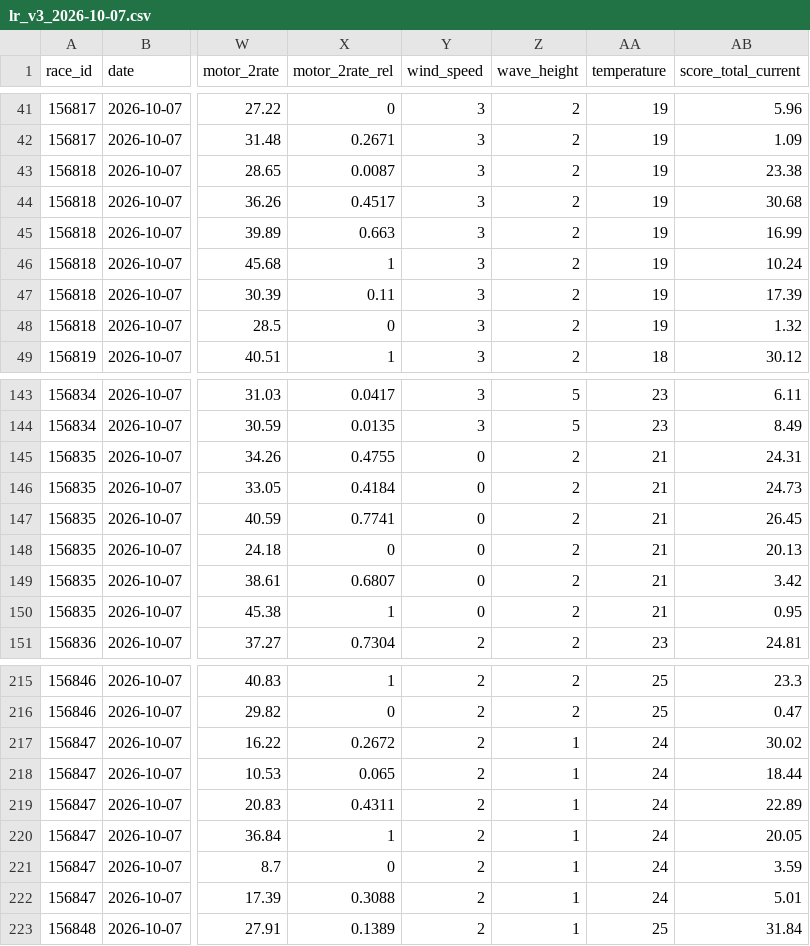
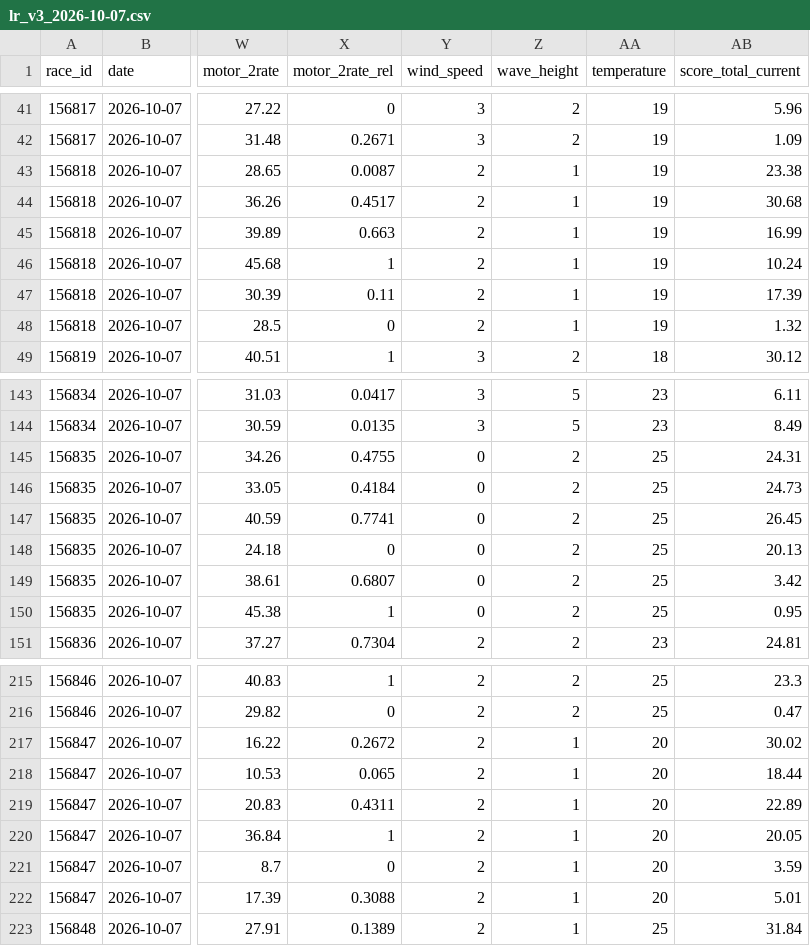
Before and after one commit to faeabhgafaafae/teiou, a CSV file: data/lr_v3_2026-10-07.csv, drawn as a sheet; only a part is shown, gaps mark what is left out; the diff covers the shown part only; the diff names each change by its address in the sheet, - before the commit and + after, or states it on an @@ line.

```diff
--- a/data/lr_v3_2026-10-07.csv
+++ b/data/lr_v3_2026-10-07.csv
-Y43:Y48 (wind_speed): 3
+Y43:Y48 (wind_speed): 2
-Z43:Z48 (wave_height): 2
+Z43:Z48 (wave_height): 1
-AA145:AA150 (temperature): 21
+AA145:AA150 (temperature): 25
-AA217:AA222 (temperature): 24
+AA217:AA222 (temperature): 20
```
Also changed, not shown: 42 edited cells elsewhere in this file.
